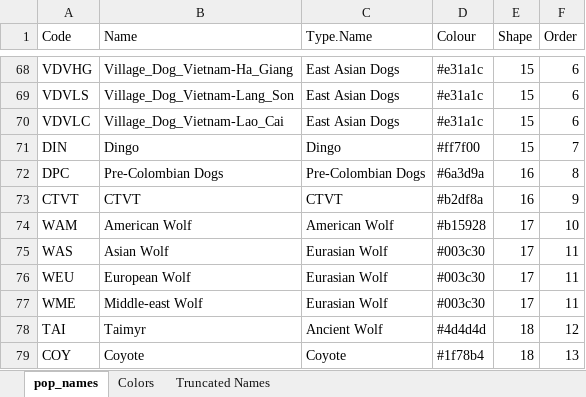
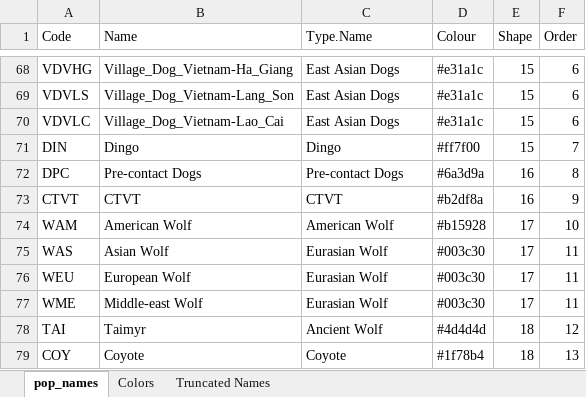
Before and after one commit to ekirving/ctvt_paper, an Excel workbook: pop_names.xlsx, sheet pop_names, drawn as a sheet; only a part is shown, gaps mark what is left out; values as stored, in another font and other column widths than the file's, no borders; the diff names each change by its address in the sheet, - before the commit and + after, or states it on an @@ line.

Commit message:
pre-colombian to pre-contact

```diff
--- a/pop_names.xlsx (sheet pop_names)
+++ b/pop_names.xlsx (sheet pop_names)
-B72 (Name): Pre-Colombian Dogs
+B72 (Name): Pre-contact Dogs
-C72 (Type.Name): Pre-Colombian Dogs
+C72 (Type.Name): Pre-contact Dogs
```
Also changed, not shown: sheet Colors, 2 other files.
